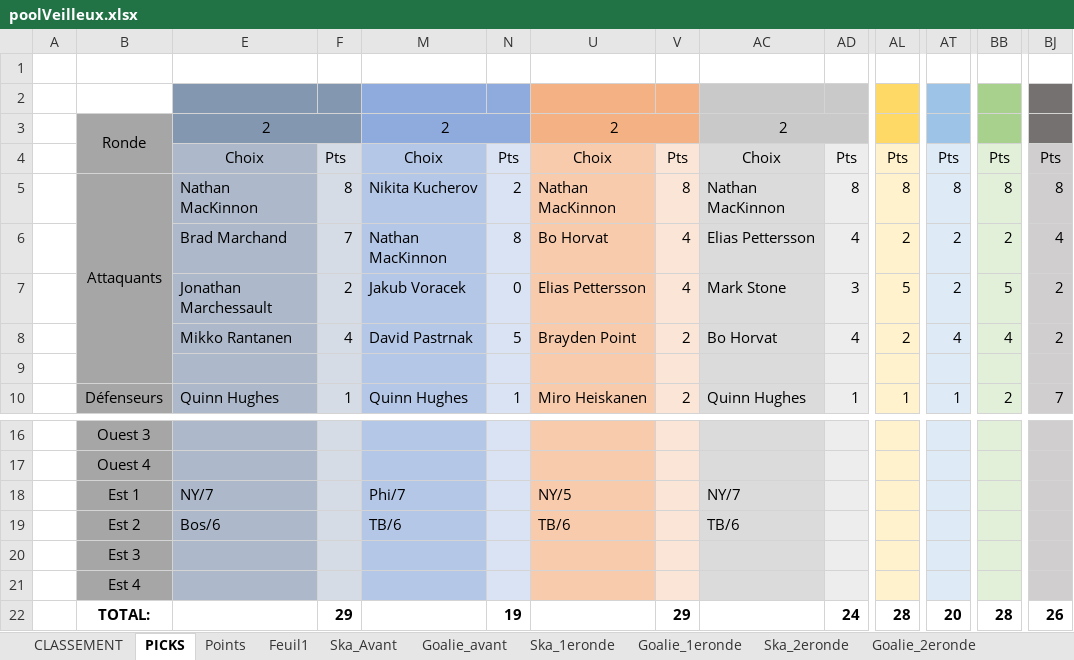
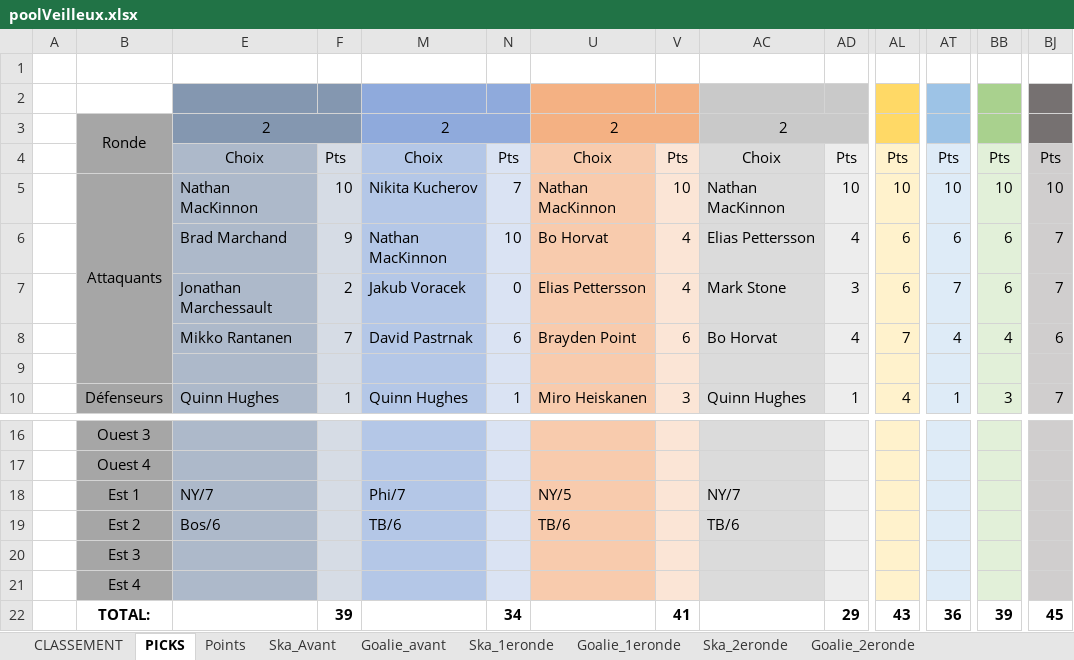
Before and after one commit to defoyalex/defoyalex.github.io, an Excel workbook: poolVeilleux.xlsx, sheet PICKS, drawn as a sheet; only a part is shown, gaps mark what is left out; values as stored, in another font and other column widths than the file's, no borders; removed rows and columns are numbered as before the commit, all else as after; rows hold the shown columns only; the diff covers the shown part only; the diff names each change by its address in the sheet, - before the commit and + after, or states it on an @@ line.

```diff
--- a/poolVeilleux.xlsx (sheet PICKS)
+++ b/poolVeilleux.xlsx (sheet PICKS)
-sheet tab: Feuil1
-F5: 8
+F5: 10
-N5: 2
+N5: 7
-V5: 8
+V5: 10
-AD5: 8
+AD5: 10
-AL5: 8
+AL5: 10
-AT5: 8
+AT5: 10
-BB5: 8
+BB5: 10
-BJ5: 8
+BJ5: 10
-F6: 7
+F6: 9
-N6: 8
+N6: 10
-AL6: 2
+AL6: 6
-AT6: 2
+AT6: 6
-BB6: 2
+BB6: 6
-BJ6: 4
+BJ6: 7
-AL7: 5
+AL7: 6
-AT7: 2
+AT7: 7
-BB7: 5
+BB7: 6
-BJ7: 2
+BJ7: 7
-F8: 4
+F8: 7
-N8: 5
+N8: 6
-V8: 2
+V8: 6
-AL8: 2
+AL8: 7
-BJ8: 2
+BJ8: 6
-V10: 2
+V10: 3
-AL10: 1
+AL10: 4
-BB10: 2
+BB10: 3
-row 22:  | TOTAL: |  | 29 |  | 19 |  | 29 |  | 24 | 28 | 20 | 28 | 26
+row 22:  | TOTAL: |  | 39 |  | 34 |  | 41 |  | 29 | 43 | 36 | 39 | 45
```
Also changed, not shown: 14 edited cells elsewhere in this sheet, sheet Ska_2eronde, sheet Points, sheet Goalie_2eronde, sheet CLASSEMENT, formulas that keep their value, 3 other files.
